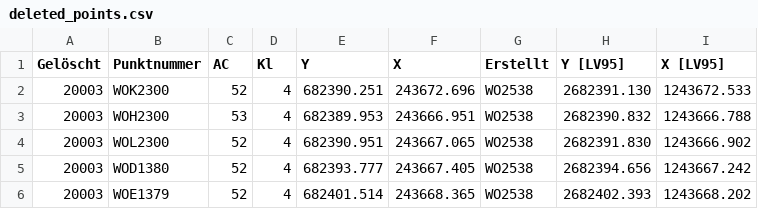
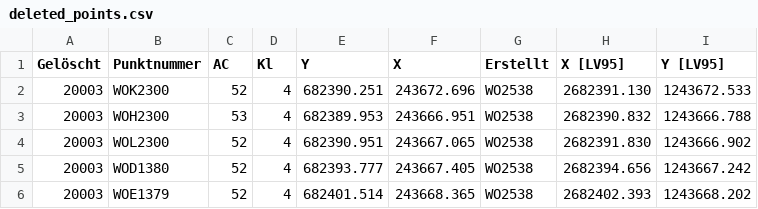
Before and after one commit to brawer/cadaref-zurich, a CSV file: src/deleted_points.csv, drawn as a sheet; only a part is shown.

Commit message:
Swap column labels for X and Y coordinates in deleted_points

```diff
--- a/src/deleted_points.csv
+++ b/src/deleted_points.csv
@@ -1,2 +1,2 @@
-Gelöscht,Punktnummer,AC,Kl,Y,X,Erstellt,Y [LV95],X [LV95]
+Gelöscht,Punktnummer,AC,Kl,Y,X,Erstellt,X [LV95],Y [LV95]
 20003,WOK2300,52,4,682390.251,243672.696,WO2538,2682391.130,1243672.533
```
